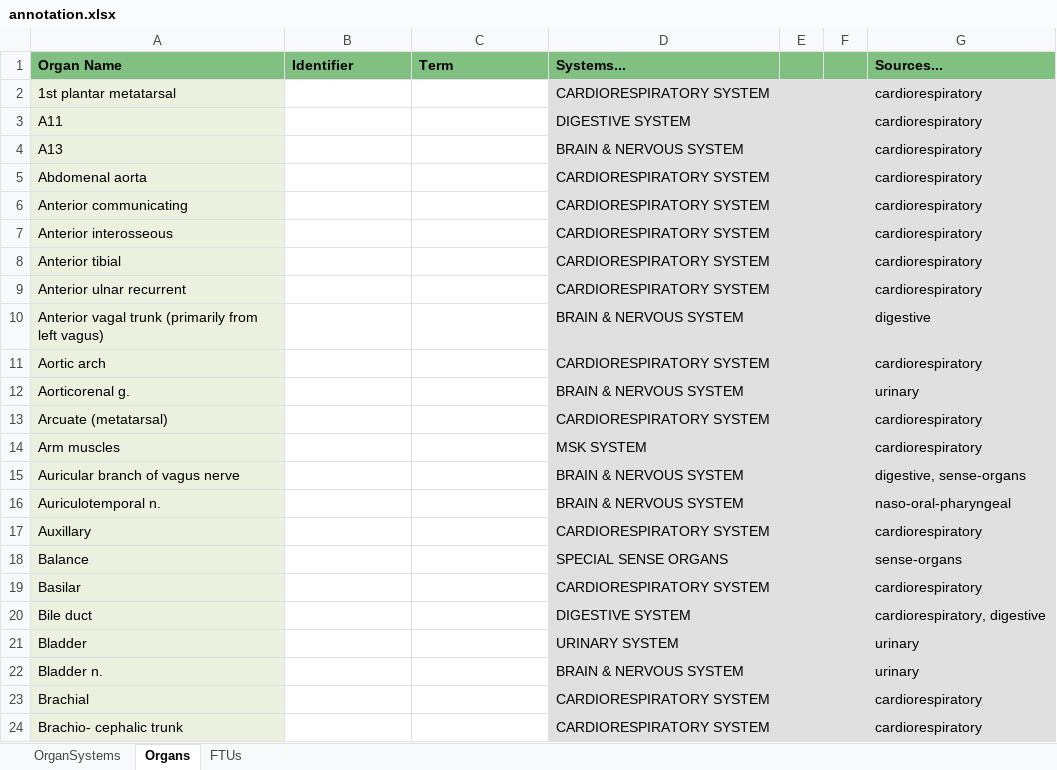
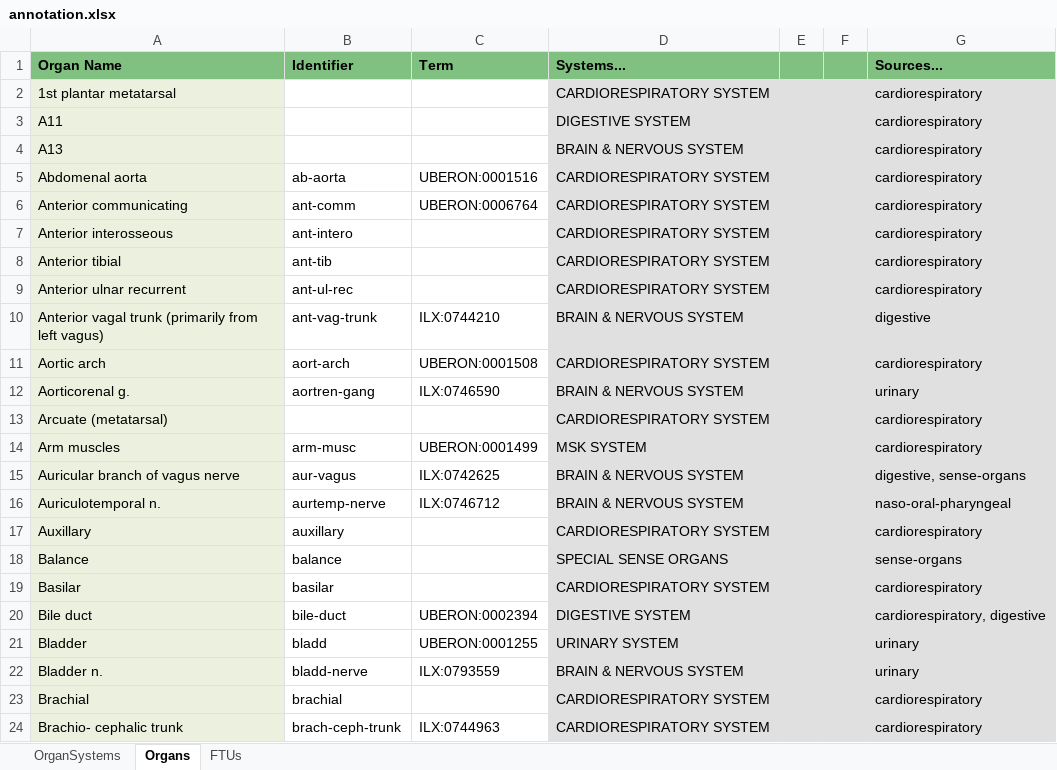
Before and after one commit to napakalas/functional-connectivity, an Excel workbook: annotation.xlsx, sheet Organs, drawn as a sheet; only a part is shown; values as stored, in another font and other column widths than the file's, no borders; the diff covers the shown part only; the diff names each change by its address in the sheet, - before the commit and + after, or states it on an @@ line.

Commit message:
add ids and terms (organs)

```diff
--- a/annotation.xlsx (sheet Organs)
+++ b/annotation.xlsx (sheet Organs)
-B5 (Identifier): (empty)
+B5 (Identifier): ab-aorta
-C5 (Term): (empty)
+C5 (Term): UBERON:0001516
-B6 (Identifier): (empty)
+B6 (Identifier): ant-comm
-C6 (Term): (empty)
+C6 (Term): UBERON:0006764
-B7 (Identifier): (empty)
+B7 (Identifier): ant-intero
-B8 (Identifier): (empty)
+B8 (Identifier): ant-tib
-B9 (Identifier): (empty)
+B9 (Identifier): ant-ul-rec
-B10 (Identifier): (empty)
+B10 (Identifier): ant-vag-trunk
-C10 (Term): (empty)
+C10 (Term): ILX:0744210
-B11 (Identifier): (empty)
+B11 (Identifier): aort-arch
-C11 (Term): (empty)
+C11 (Term): UBERON:0001508
-B12 (Identifier): (empty)
+B12 (Identifier): aortren-gang
-C12 (Term): (empty)
+C12 (Term): ILX:0746590
-B14 (Identifier): (empty)
+B14 (Identifier): arm-musc
-C14 (Term): (empty)
+C14 (Term): UBERON:0001499
-B15 (Identifier): (empty)
+B15 (Identifier): aur-vagus
-C15 (Term): (empty)
+C15 (Term): ILX:0742625
-B16 (Identifier): (empty)
+B16 (Identifier): aurtemp-nerve
-C16 (Term): (empty)
+C16 (Term): ILX:0746712
-B17 (Identifier): (empty)
+B17 (Identifier): auxillary
-B18 (Identifier): (empty)
+B18 (Identifier): balance
-B19 (Identifier): (empty)
+B19 (Identifier): basilar
-B20 (Identifier): (empty)
+B20 (Identifier): bile-duct
-C20 (Term): (empty)
+C20 (Term): UBERON:0002394
-B21 (Identifier): (empty)
+B21 (Identifier): bladd
-C21 (Term): (empty)
+C21 (Term): UBERON:0001255
-B22 (Identifier): (empty)
+B22 (Identifier): bladd-nerve
-C22 (Term): (empty)
+C22 (Term): ILX:0793559
-B23 (Identifier): (empty)
+B23 (Identifier): brachial
-B24 (Identifier): (empty)
+B24 (Identifier): brach-ceph-trunk
-C24 (Term): (empty)
+C24 (Term): ILX:0744963
```
Also changed, not shown: 262 edited cells elsewhere in this sheet, sheet FTUs, sheet OrganSystems.
